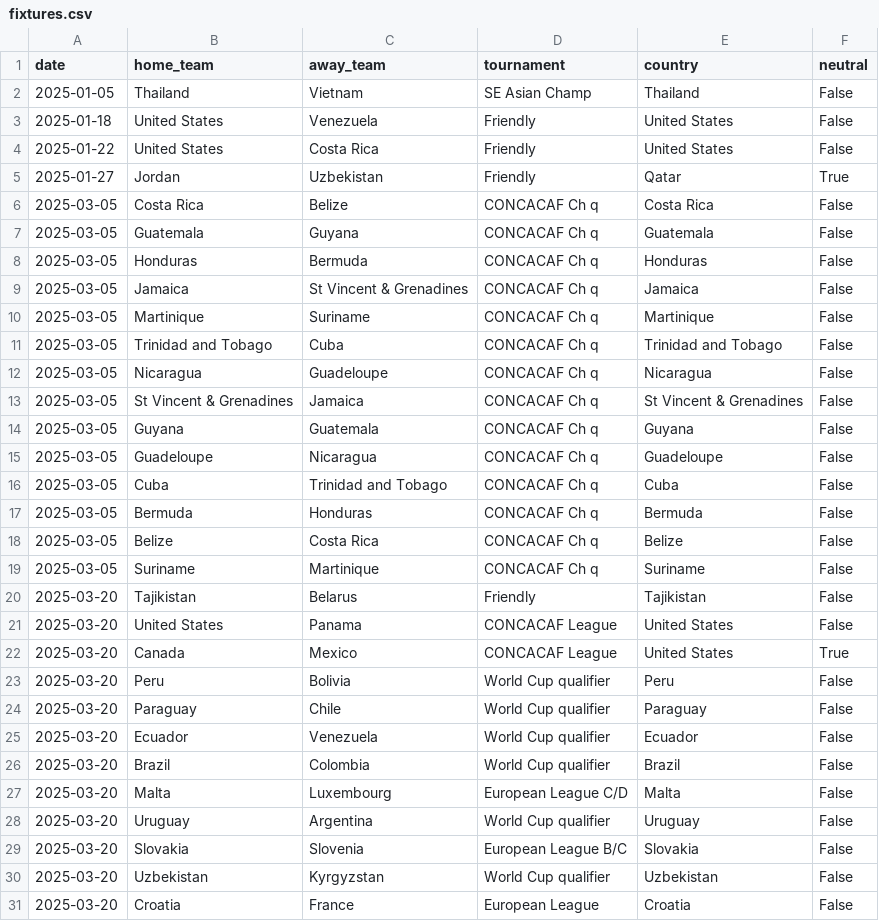
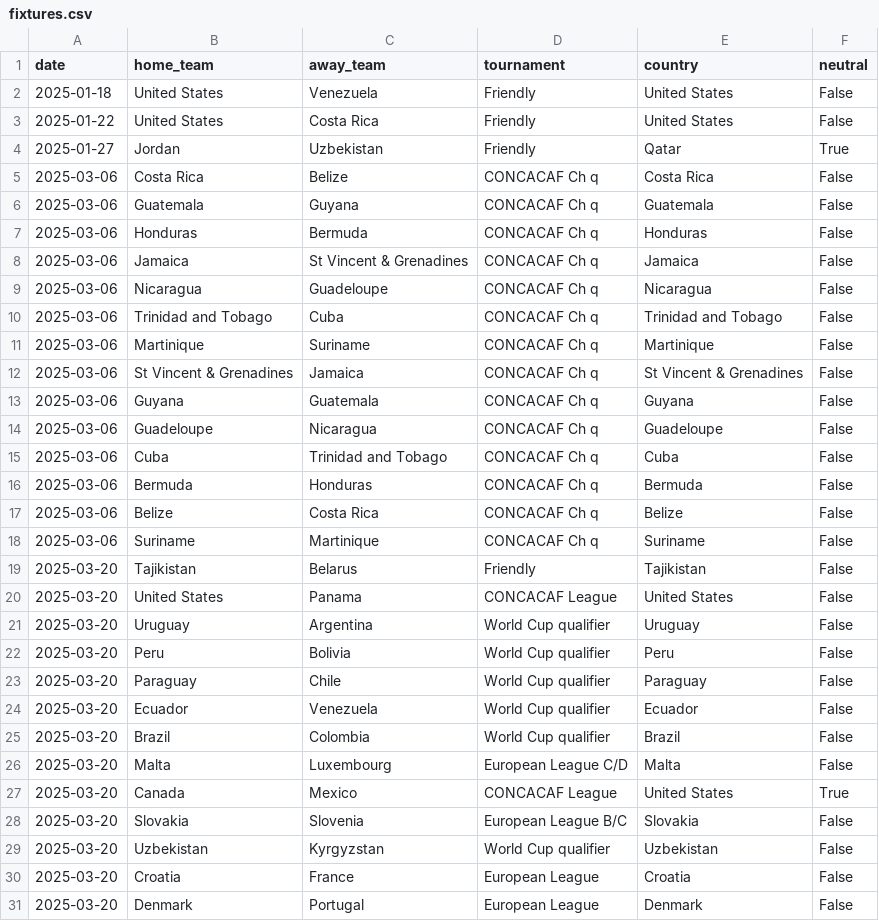
Before and after one commit to 16bravo/MatchOracle, a CSV file: data/source/fixtures.csv, drawn as a sheet; only a part is shown; the shorter side is filled out with more unchanged rows; the diff covers the shown part only.

Commit message:
Update data/source/

```diff
--- a/data/source/fixtures.csv
+++ b/data/source/fixtures.csv
@@ -1,3 +1,2 @@
 date,home_team,away_team,tournament,country,neutral
-2025-01-05,Thailand,Vietnam,SE Asian Champ,Thailand,False
 2025-01-18,United States,Venezuela,Friendly,United States,False
@@ -5,19 +4,19 @@ date,home_team,away_team,tournament,country,neutral
 2025-01-27,Jordan,Uzbekistan,Friendly,Qatar,True
-2025-03-05,Costa Rica,Belize,CONCACAF Ch q,Costa Rica,False
-2025-03-05,Guatemala,Guyana,CONCACAF Ch q,Guatemala,False
-2025-03-05,Honduras,Bermuda,CONCACAF Ch q,Honduras,False
-2025-03-05,Jamaica,St Vincent & Grenadines,CONCACAF Ch q,Jamaica,False
-2025-03-05,Martinique,Suriname,CONCACAF Ch q,Martinique,False
-2025-03-05,Trinidad and Tobago,Cuba,CONCACAF Ch q,Trinidad and Tobago,False
-2025-03-05,Nicaragua,Guadeloupe,CONCACAF Ch q,Nicaragua,False
-2025-03-05,St Vincent & Grenadines,Jamaica,CONCACAF Ch q,St Vincent & Grenadines,False
-2025-03-05,Guyana,Guatemala,CONCACAF Ch q,Guyana,False
-2025-03-05,Guadeloupe,Nicaragua,CONCACAF Ch q,Guadeloupe,False
-2025-03-05,Cuba,Trinidad and Tobago,CONCACAF Ch q,Cuba,False
-2025-03-05,Bermuda,Honduras,CONCACAF Ch q,Bermuda,False
-2025-03-05,Belize,Costa Rica,CONCACAF Ch q,Belize,False
-2025-03-05,Suriname,Martinique,CONCACAF Ch q,Suriname,False
+2025-03-06,Costa Rica,Belize,CONCACAF Ch q,Costa Rica,False
+2025-03-06,Guatemala,Guyana,CONCACAF Ch q,Guatemala,False
+2025-03-06,Honduras,Bermuda,CONCACAF Ch q,Honduras,False
+2025-03-06,Jamaica,St Vincent & Grenadines,CONCACAF Ch q,Jamaica,False
+2025-03-06,Nicaragua,Guadeloupe,CONCACAF Ch q,Nicaragua,False
+2025-03-06,Trinidad and Tobago,Cuba,CONCACAF Ch q,Trinidad and Tobago,False
+2025-03-06,Martinique,Suriname,CONCACAF Ch q,Martinique,False
+2025-03-06,St Vincent & Grenadines,Jamaica,CONCACAF Ch q,St Vincent & Grenadines,False
+2025-03-06,Guyana,Guatemala,CONCACAF Ch q,Guyana,False
+2025-03-06,Guadeloupe,Nicaragua,CONCACAF Ch q,Guadeloupe,False
+2025-03-06,Cuba,Trinidad and Tobago,CONCACAF Ch q,Cuba,False
+2025-03-06,Bermuda,Honduras,CONCACAF Ch q,Bermuda,False
+2025-03-06,Belize,Costa Rica,CONCACAF Ch q,Belize,False
+2025-03-06,Suriname,Martinique,CONCACAF Ch q,Suriname,False
 2025-03-20,Tajikistan,Belarus,Friendly,Tajikistan,False
 2025-03-20,United States,Panama,CONCACAF League,United States,False
-2025-03-20,Canada,Mexico,CONCACAF League,United States,True
+2025-03-20,Uruguay,Argentina,World Cup qualifier,Uruguay,False
 2025-03-20,Peru,Bolivia,World Cup qualifier,Peru,False
@@ -27,3 +26,3 @@ date,home_team,away_team,tournament,country,neutral
 2025-03-20,Malta,Luxembourg,European League C/D,Malta,False
-2025-03-20,Uruguay,Argentina,World Cup qualifier,Uruguay,False
+2025-03-20,Canada,Mexico,CONCACAF League,United States,True
 2025-03-20,Slovakia,Slovenia,European League B/C,Slovakia,False
```
Also changed, not shown: 25 moved rows and 6 edited cells elsewhere in this file, 1 other file.
